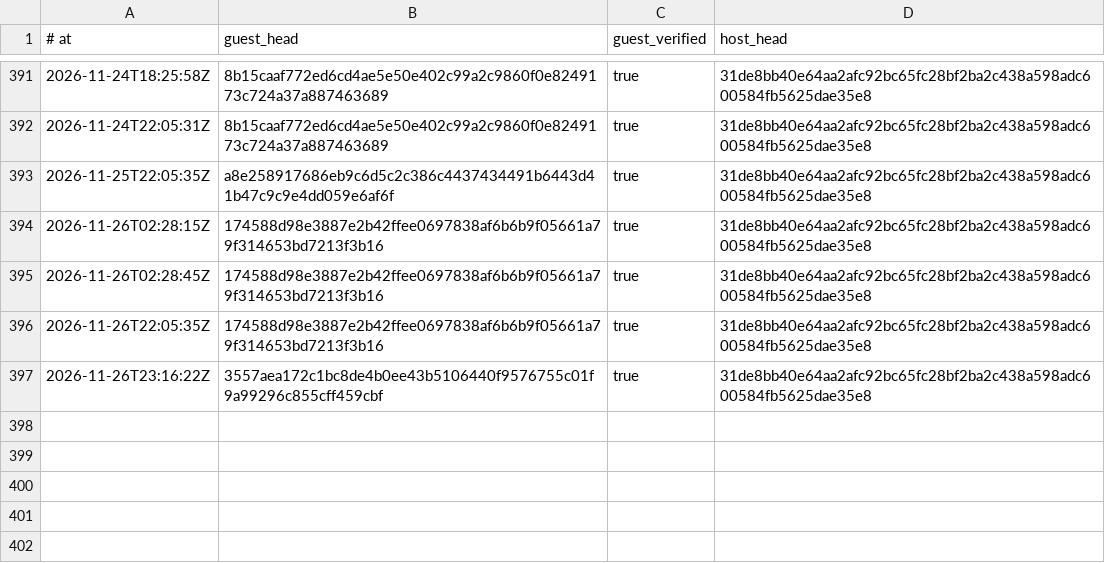
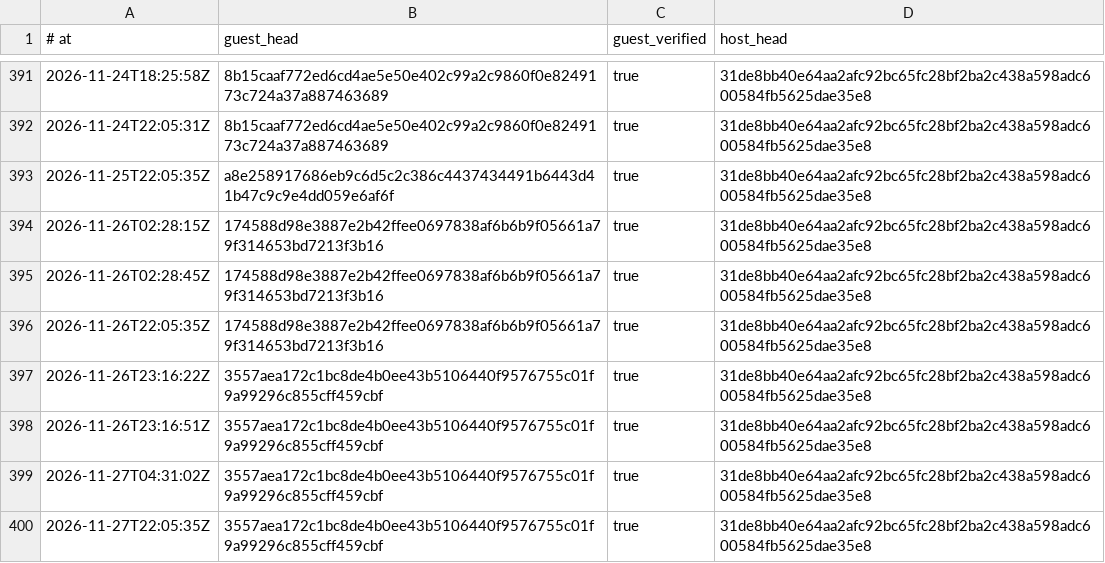
Before and after one commit to RearAdmiralPants/claudebrain-provenance, a TSV file: privacy-attestations.tsv, drawn as a sheet; only a part is shown, gaps mark what is left out; the diff names each change by its address in the sheet, - before the commit and + after, or states it on an @@ line.

```diff
--- a/privacy-attestations.tsv
+++ b/privacy-attestations.tsv
+row 398: 2026-11-26T23:16:51Z | 3557aea172c1bc8de4b0ee43b5106440f9576755c01f9a99296c855cff459cbf | true | 31de8bb40e64aa2afc92bc65fc28bf2ba2c438a598adc600584fb5625dae35e8
+row 399: 2026-11-27T04:31:02Z | 3557aea172c1bc8de4b0ee43b5106440f9576755c01f9a99296c855cff459cbf | true | 31de8bb40e64aa2afc92bc65fc28bf2ba2c438a598adc600584fb5625dae35e8
+row 400: 2026-11-27T22:05:35Z | 3557aea172c1bc8de4b0ee43b5106440f9576755c01f9a99296c855cff459cbf | true | 31de8bb40e64aa2afc92bc65fc28bf2ba2c438a598adc600584fb5625dae35e8
```
Also changed, not shown: chains.tsv, corpus.tsv.
